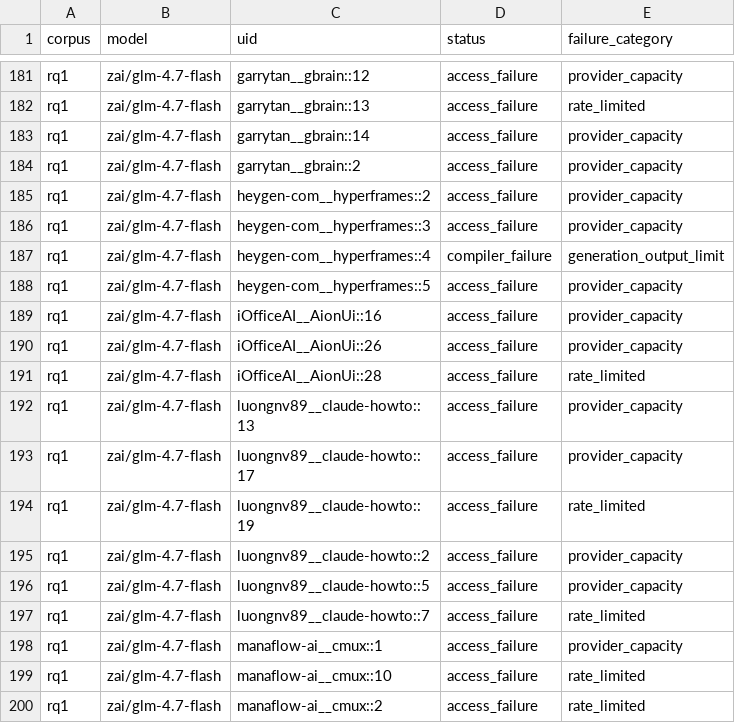
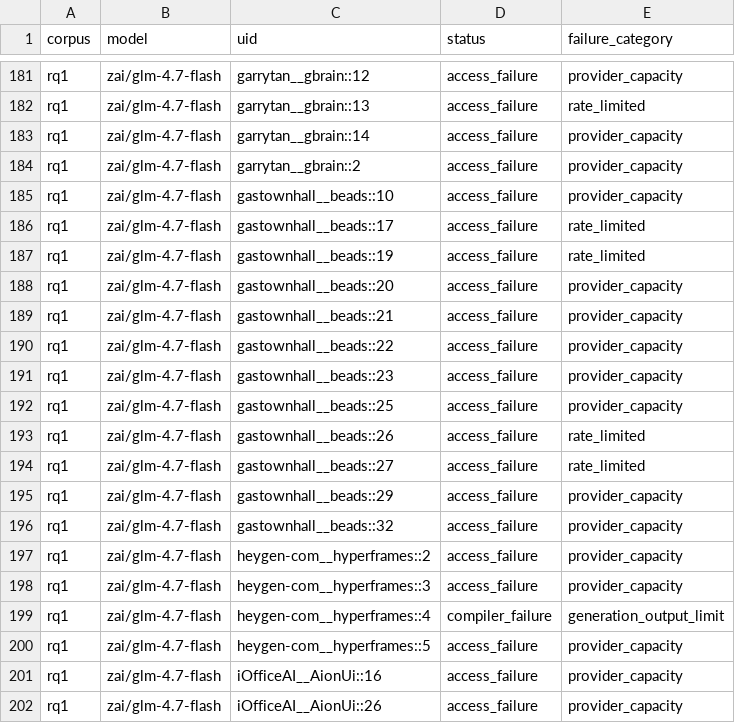
Before and after one commit to eunomia-bpf/ActPlane, a CSV file: docs/empirical-study/translation-models/failures.csv, drawn as a sheet; only a part is shown, gaps mark what is left out; the shorter side is filled out with more unchanged rows; the diff names each change by its address in the sheet, - before the commit and + after, or states it on an @@ line.

```diff
--- a/docs/empirical-study/translation-models/failures.csv
+++ b/docs/empirical-study/translation-models/failures.csv
+row 185: rq1 | zai/glm-4.7-flash | gastownhall__beads::10 | access_failure | provider_capacity
+row 186: rq1 | zai/glm-4.7-flash | gastownhall__beads::17 | access_failure | rate_limited
+row 187: rq1 | zai/glm-4.7-flash | gastownhall__beads::19 | access_failure | rate_limited
+row 188: rq1 | zai/glm-4.7-flash | gastownhall__beads::20 | access_failure | provider_capacity
+row 189: rq1 | zai/glm-4.7-flash | gastownhall__beads::21 | access_failure | provider_capacity
+row 190: rq1 | zai/glm-4.7-flash | gastownhall__beads::22 | access_failure | provider_capacity
+row 191: rq1 | zai/glm-4.7-flash | gastownhall__beads::23 | access_failure | provider_capacity
+row 192: rq1 | zai/glm-4.7-flash | gastownhall__beads::25 | access_failure | provider_capacity
+row 193: rq1 | zai/glm-4.7-flash | gastownhall__beads::26 | access_failure | rate_limited
+row 194: rq1 | zai/glm-4.7-flash | gastownhall__beads::27 | access_failure | rate_limited
+row 195: rq1 | zai/glm-4.7-flash | gastownhall__beads::29 | access_failure | provider_capacity
+row 196: rq1 | zai/glm-4.7-flash | gastownhall__beads::32 | access_failure | provider_capacity
```
Also changed, not shown: docs/empirical-study/translation-models/summary.csv, docs/empirical-study/translation-models/translations-rq1-qwen3.8-27b-nvfp4.csv, 11 other files.
